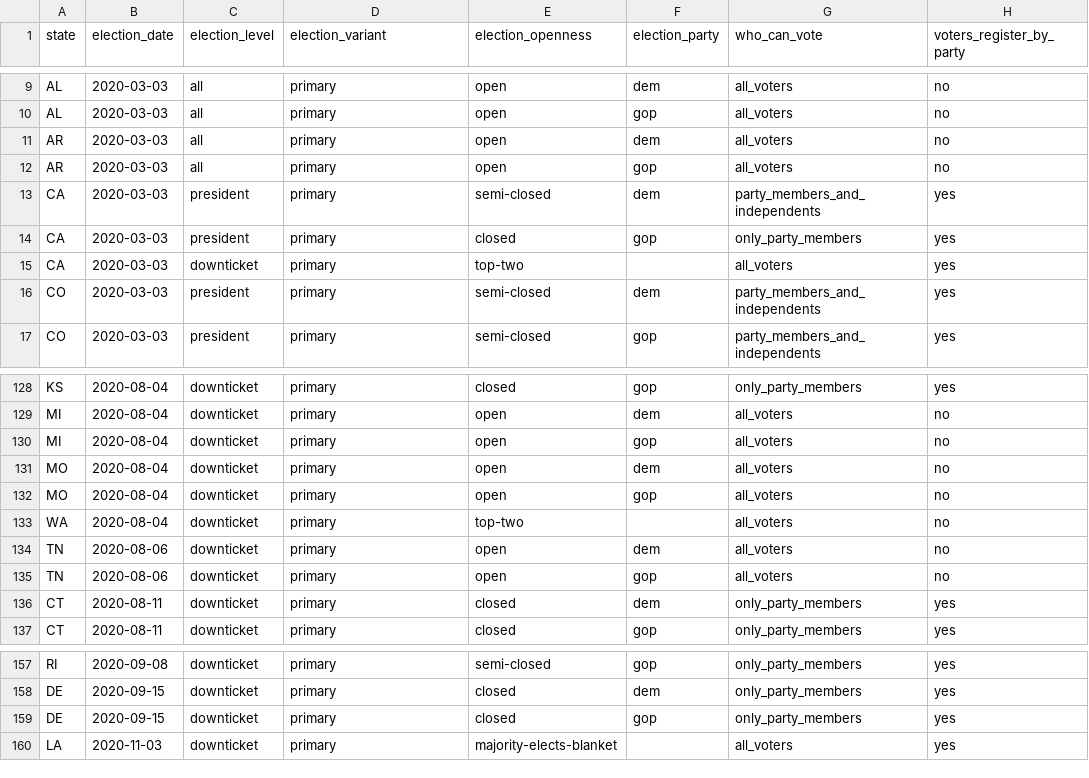
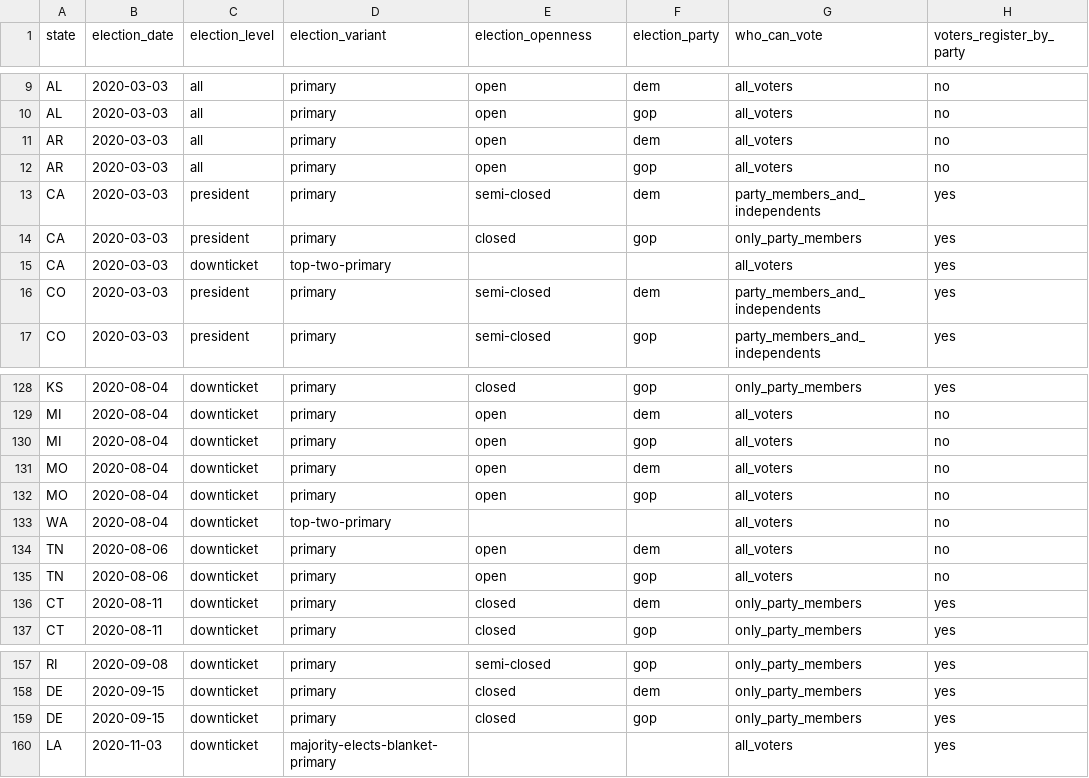
Before and after one commit to The-Politico/us-elections, a CSV file: db/elections/2020/calendars/federal/primary.csv, drawn as a sheet; only a part is shown, gaps mark what is left out; the diff names each change by its address in the sheet, - before the commit and + after, or states it on an @@ line.

Commit message:
Finalize non-partisan primary types. Roll v0.4.4.

```diff
--- a/db/elections/2020/calendars/federal/primary.csv
+++ b/db/elections/2020/calendars/federal/primary.csv
-D15 (election_variant): primary
+D15 (election_variant): top-two-primary
-E15 (election_openness): top-two
+E15 (election_openness): (empty)
-D133 (election_variant): primary
+D133 (election_variant): top-two-primary
-E133 (election_openness): top-two
+E133 (election_openness): (empty)
-D160 (election_variant): primary
+D160 (election_variant): majority-elects-blanket-primary
-E160 (election_openness): majority-elects-blanket
+E160 (election_openness): (empty)
```
Also changed, not shown: db/elections/2018/calendars/federal/primary.csv, 3 other files.
